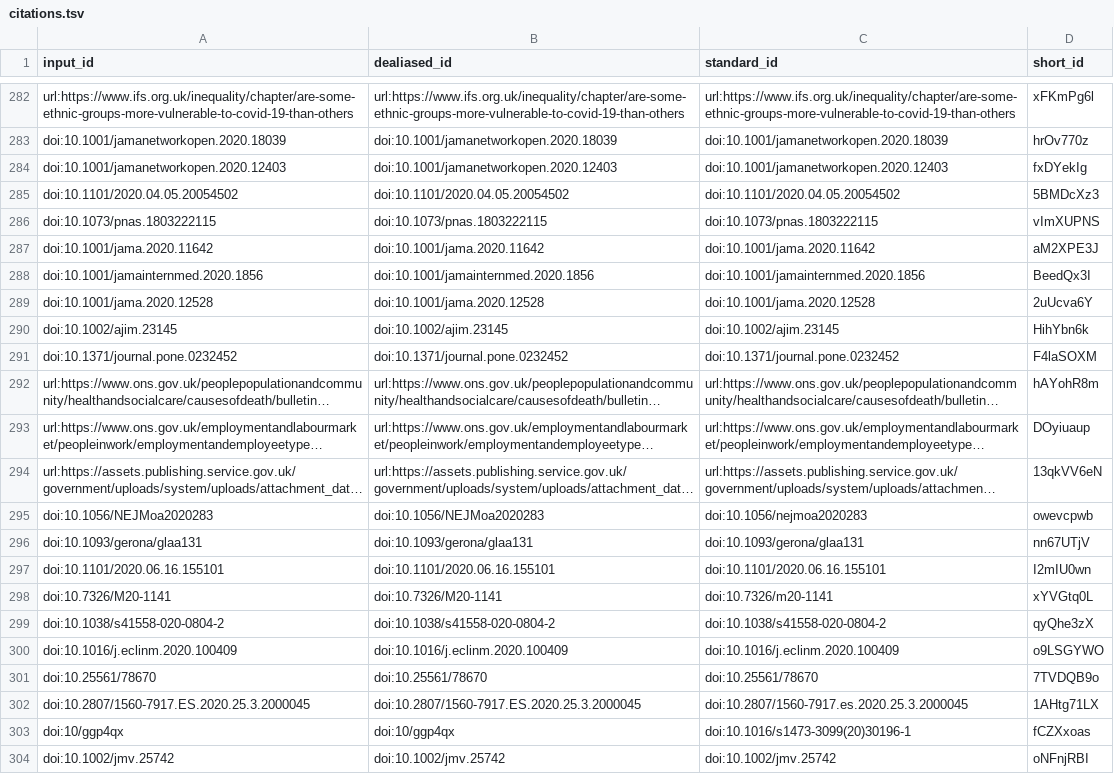
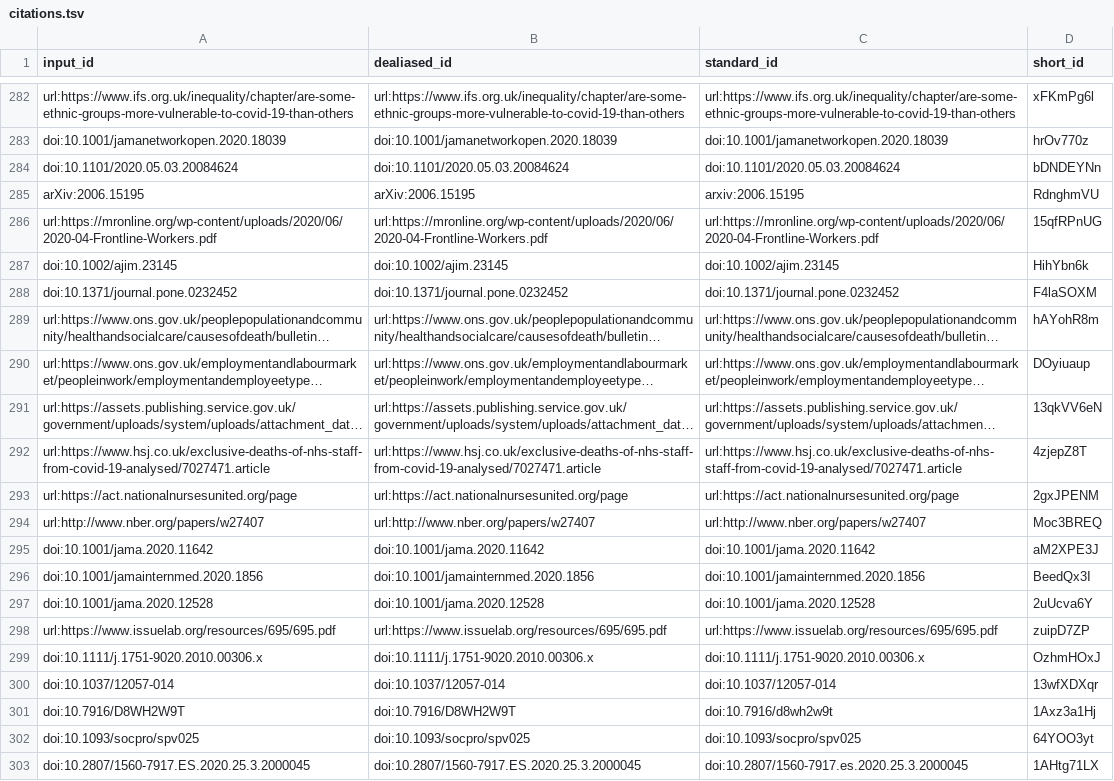
Before and after one commit to greenelab/covid19-review, a TSV file: citations.tsv, drawn as a sheet; only a part is shown, gaps mark what is left out; the shorter side is filled out with more unchanged rows; long unchanged cells end in …; removed rows and columns are numbered as before the commit, all else as after; the diff names each change by its address in the sheet, - before the commit and + after, or states it on an @@ line.

Commit message:
Merge pull request #640 from rando2/risk_systemic [ci skip]
This build is based on
https://github.com/greenelab/covid19-review/commit/a288d80f5bd5bcbf3febf6373bc90580dd138fe1.

This commit was created by the following CI build and job:
https://github.com/greenelab/covid19-review/commit/a288d80f5bd5bcbf3febf6373bc90580dd138fe1/checks
https://github.com/greenelab/covid19-review/runs/287872105

```diff
--- a/citations.tsv
+++ b/citations.tsv
-row 284: doi:10.1001/jamanetworkopen.2020.12403 | doi:10.1001/jamanetworkopen.2020.12403 | doi:10.1001/jamanetworkopen.2020.12403 | fxDYekIg
-row 285: doi:10.1101/2020.04.05.20054502 | doi:10.1101/2020.04.05.20054502 | doi:10.1101/2020.04.05.20054502 | 5BMDcXz3
-row 286: doi:10.1073/pnas.1803222115 | doi:10.1073/pnas.1803222115 | doi:10.1073/pnas.1803222115 | vImXUPNS
+row 284: doi:10.1101/2020.05.03.20084624 | doi:10.1101/2020.05.03.20084624 | doi:10.1101/2020.05.03.20084624 | bDNDEYNn
+row 285: arXiv:2006.15195 | arXiv:2006.15195 | arxiv:2006.15195 | RdnghmVU
+row 286: url:https://mronline.org/wp-content/uploads/2020/06/2020-04-Frontline-Workers.pdf | url:https://mronline.org/wp-content/uploads/2020/06/2020-04-Frontline-Workers.pdf | url:https://mronline.org/wp-content/uploads/2020/06/2020-04-Frontline-Workers.pdf | 15qfRPnUG
-row 295: doi:10.1056/NEJMoa2020283 | doi:10.1056/NEJMoa2020283 | doi:10.1056/nejmoa2020283 | owevcpwb
-row 296: doi:10.1093/gerona/glaa131 | doi:10.1093/gerona/glaa131 | doi:10.1093/gerona/glaa131 | nn67UTjV
-row 297: doi:10.1101/2020.06.16.155101 | doi:10.1101/2020.06.16.155101 | doi:10.1101/2020.06.16.155101 | I2mIU0wn
-row 298: doi:10.7326/M20-1141 | doi:10.7326/M20-1141 | doi:10.7326/m20-1141 | xYVGtq0L
-row 299: doi:10.1038/s41558-020-0804-2 | doi:10.1038/s41558-020-0804-2 | doi:10.1038/s41558-020-0804-2 | qyQhe3zX
-row 300: doi:10.1016/j.eclinm.2020.100409 | doi:10.1016/j.eclinm.2020.100409 | doi:10.1016/j.eclinm.2020.100409 | o9LSGYWO
-row 301: doi:10.25561/78670 | doi:10.25561/78670 | doi:10.25561/78670 | 7TVDQB9o
+row 292: url:https://www.hsj.co.uk/exclusive-deaths-of-nhs-staff-from-covid-19-analysed/7027471.article | url:https://www.hsj.co.uk/exclusive-deaths-of-nhs-staff-from-covid-19-analysed/7027471.article | url:https://www.hsj.co.uk/exclusive-deaths-of-nhs-staff-from-covid-19-analysed/7027471.article | 4zjepZ8T
+row 293: url:https://act.nationalnursesunited.org/page | url:https://act.nationalnursesunited.org/page | url:https://act.nationalnursesunited.org/page | 2gxJPENM
+row 294: url:http://www.nber.org/papers/w27407 | url:http://www.nber.org/papers/w27407 | url:http://www.nber.org/papers/w27407 | Moc3BREQ
@@ row 287 moved to row 295: doi:10.1001/jama.2020.11642 @@
@@ row 288 moved to row 296: doi:10.1001/jamainternmed.2020.1856 @@
@@ row 289 moved to row 297: doi:10.1001/jama.2020.12528 @@
+row 298: url:https://www.issuelab.org/resources/695/695.pdf | url:https://www.issuelab.org/resources/695/695.pdf | url:https://www.issuelab.org/resources/695/695.pdf | zuipD7ZP
+row 299: doi:10.1111/j.1751-9020.2010.00306.x | doi:10.1111/j.1751-9020.2010.00306.x | doi:10.1111/j.1751-9020.2010.00306.x | OzhmHOxJ
+row 300: doi:10.1037/12057-014 | doi:10.1037/12057-014 | doi:10.1037/12057-014 | 13wfXDXqr
+row 301: doi:10.7916/D8WH2W9T | doi:10.7916/D8WH2W9T | doi:10.7916/d8wh2w9t | 1Axz3a1Hj
+row 302: doi:10.1093/socpro/spv025 | doi:10.1093/socpro/spv025 | doi:10.1093/socpro/spv025 | 64YOO3yt
```
Also changed, not shown: 8 other files.
